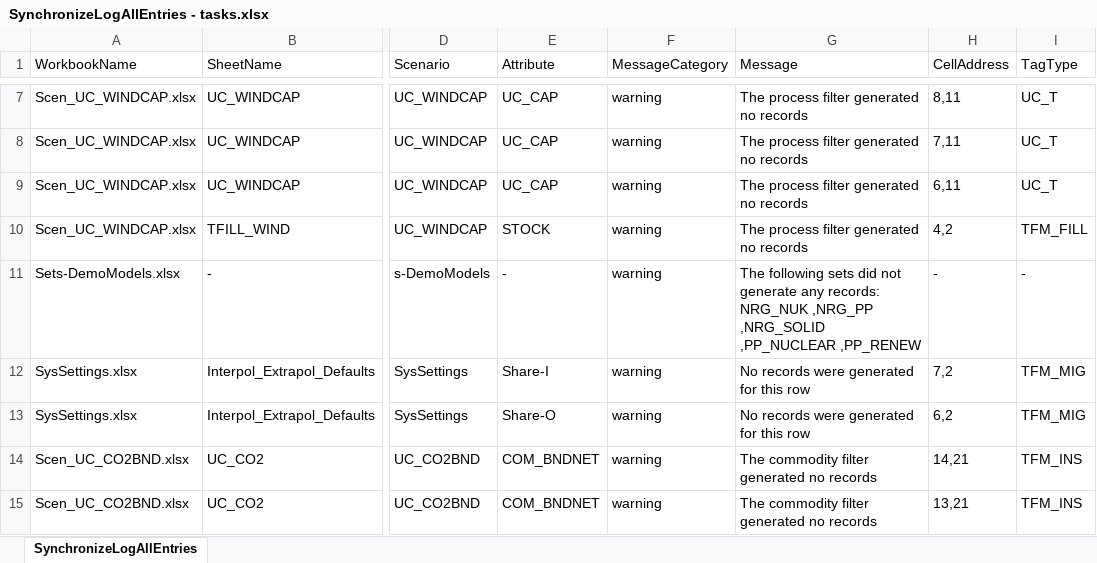
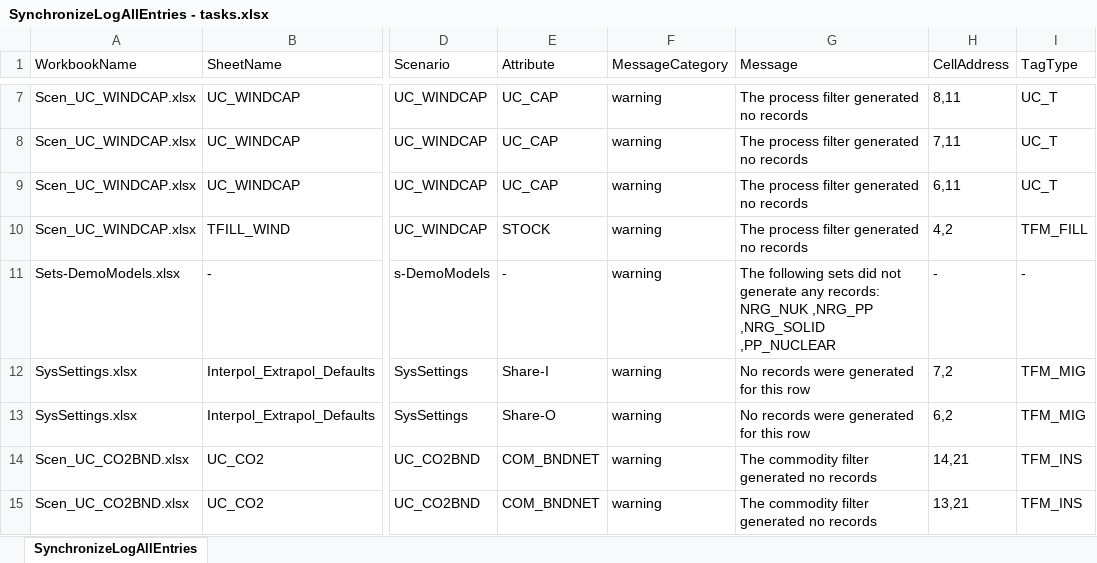
Before and after one commit to Moswalker/KModel4, an Excel workbook: SyncLogs/SynchronizeLogAllEntries - tasks.xlsx, sheet SynchronizeLogAllEntries, drawn as a sheet; only a part is shown, gaps mark what is left out; values as stored, in another font and other column widths than the file's, no borders; the diff names each change by its address in the sheet, - before the commit and + after, or states it on an @@ line.

```diff
--- a/SyncLogs/SynchronizeLogAllEntries - tasks.xlsx (sheet SynchronizeLogAllEntries)
+++ b/SyncLogs/SynchronizeLogAllEntries - tasks.xlsx (sheet SynchronizeLogAllEntries)
-G11 (Message): …,NRG_SOLID ,PP_NUCLEAR ,PP_RENEW
+G11 (Message): …,NRG_SOLID ,PP_NUCLEAR
```
Also changed, not shown: SubRES_TMPL/SubRES_NewTechs.xlsx, SyncLogs/SynchronizeLogNewEntries - tasks.xlsx, 8 other files.
